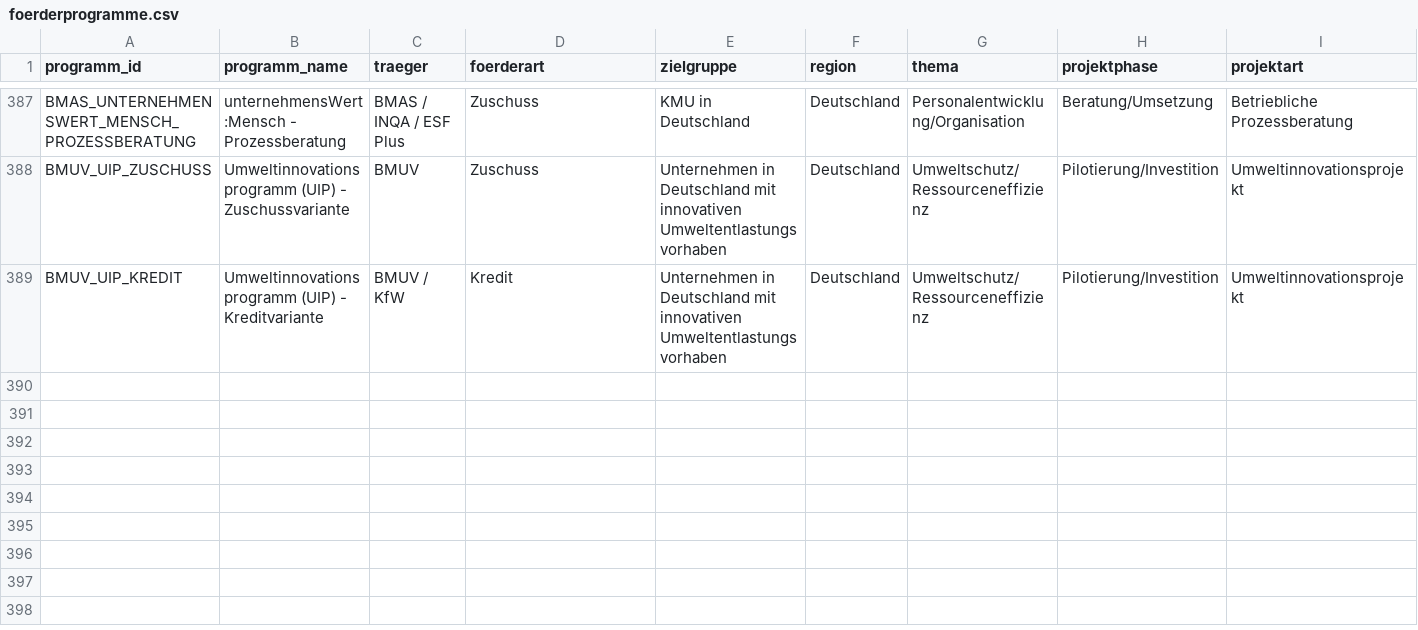
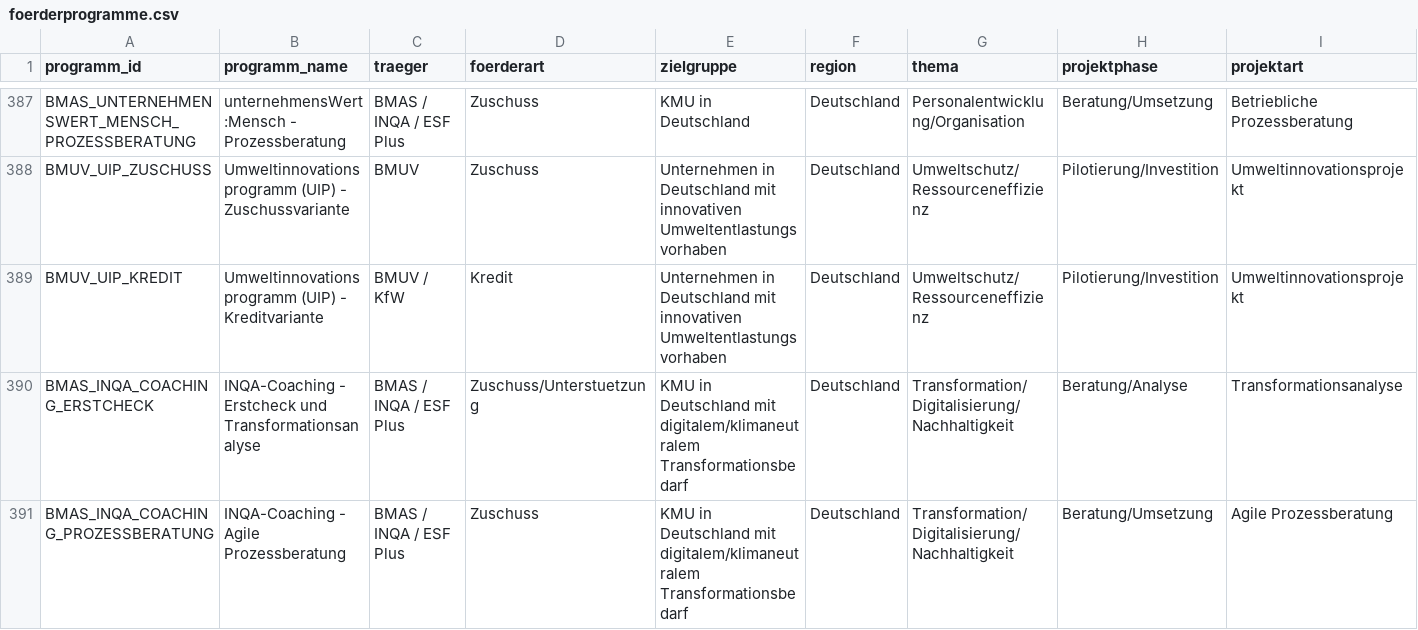
Before and after one commit to weissio/foerdermittel-navigator, a CSV file: data/foerderprogramme.csv, drawn as a sheet; only a part is shown, gaps mark what is left out; rows hold the shown columns only; the diff names each change by its address in the sheet, - before the commit and + after, or states it on an @@ line.

Commit message:
data: bmas inqa-coaching vertiefung +2

```diff
--- a/data/foerderprogramme.csv
+++ b/data/foerderprogramme.csv
+row 390: BMAS_INQA_COACHING_ERSTCHECK | INQA-Coaching - Erstcheck und Transformationsanalyse | BMAS / INQA / ESF Plus | Zuschuss/Unterstuetzung | KMU in Deutschland mit digitalem/klimaneutralem Transformationsbedarf | Deutschland | Transformation/Digitalisierung/Nachhaltigkeit | Beratung/Analyse | Transformationsanalyse
+row 391: BMAS_INQA_COACHING_PROZESSBERATUNG | INQA-Coaching - Agile Prozessberatung | BMAS / INQA / ESF Plus | Zuschuss | KMU in Deutschland mit digitalem/klimaneutralem Transformationsbedarf | Deutschland | Transformation/Digitalisierung/Nachhaltigkeit | Beratung/Umsetzung | Agile Prozessberatung
```
Also changed, not shown: 4 other files.
